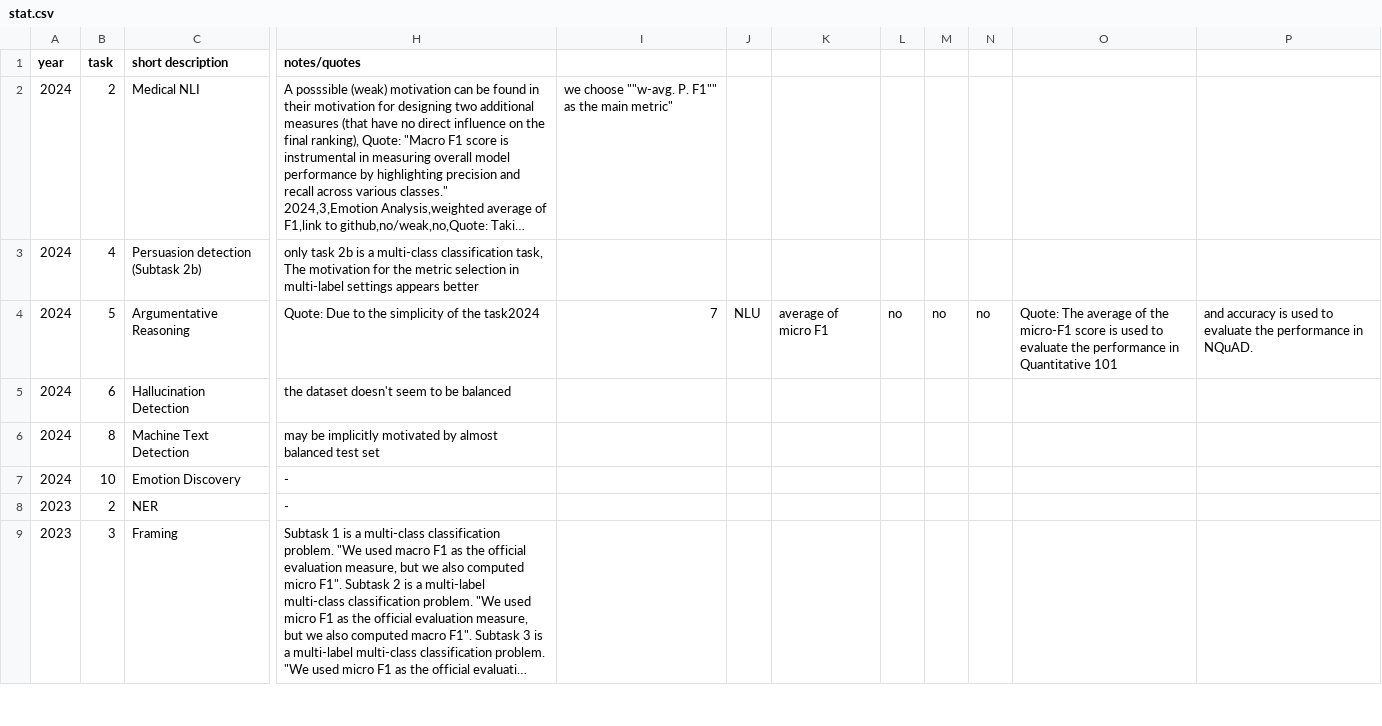
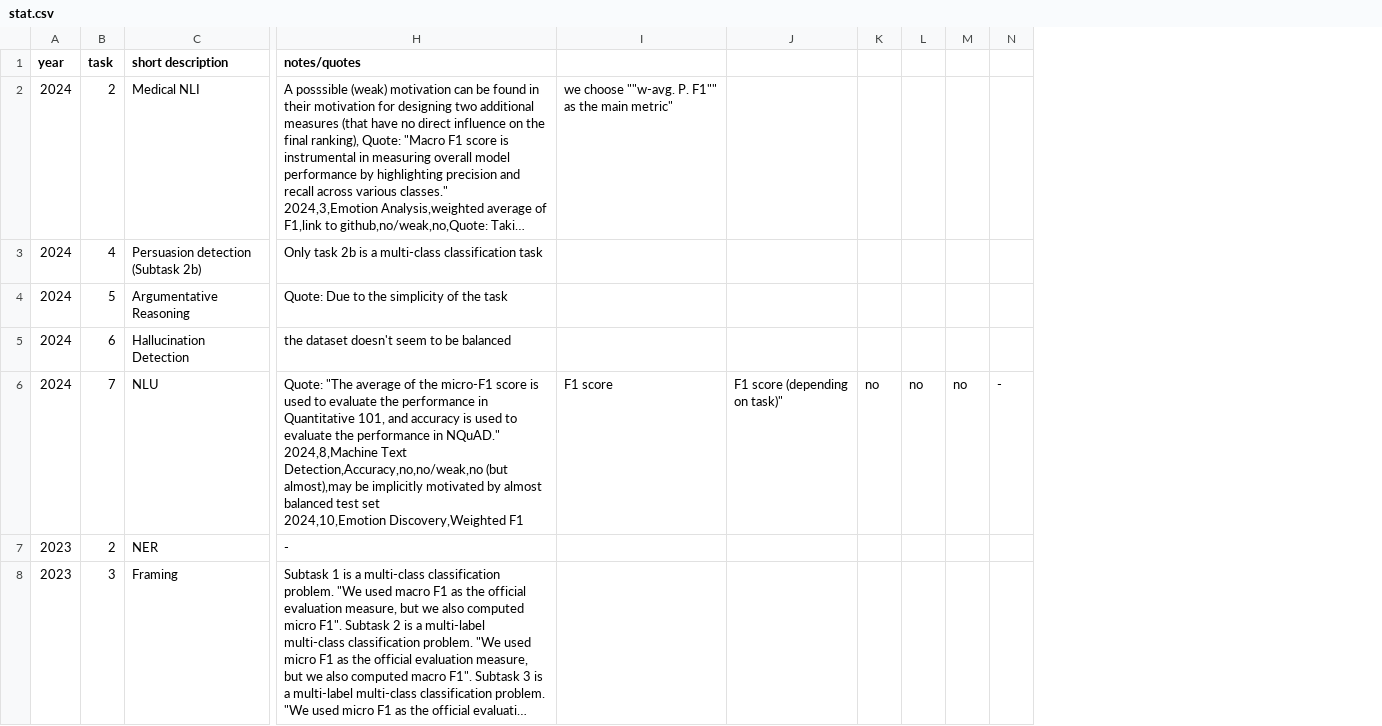
Before and after one commit to flipz357/metric-csv, a CSV file: stat.csv, drawn as a sheet; only a part is shown, gaps mark what is left out; long unchanged cells end in …; removed rows and columns are numbered as before the commit, all else as after; rows hold the shown columns only; ↵ is a line break in a cell; the diff names each change by its address in the sheet, - before the commit and + after, or states it on an @@ line.

Commit message:
format

```diff
--- a/stat.csv
+++ b/stat.csv
-column J, row 4: NLU
-column K, row 4: average of micro F1
+column J, empty
-column O, row 4: Quote: The average of the micro-F1 score is used to evaluate the performance in Quantitative 101
-column P, row 4: and accuracy is used to evaluate the performance in NQuAD.
+column N, empty
-H3 (notes/quotes): only task 2b is a multi-class classification task, The motivation for the metric selection in multi-label settings appears better
+H3 (notes/quotes): Only task 2b is a multi-class classification task
-H4 (notes/quotes): Quote: Due to the simplicity of the task2024
+H4 (notes/quotes): Quote: Due to the simplicity of the task
-I4: 7
+I4: (empty)
-K4: no
+K4: (empty)
-L4: no
+L4: (empty)
-M4: no
+M4: (empty)
-row 6: 2024 | 8 | Machine Text Detection | may be implicitly motivated by almost balanced test set
-row 7: 2024 | 10 | Emotion Discovery | -
+row 6: 2024 | 7 | NLU | Quote: "The average of the micro-F1 score is used to evaluate the performance in Quantitative 101, and accuracy is used to evaluate the performance in NQuAD." ↵ 2024,8,Machine Text Detection,Accuracy,no,no/weak,no (but almost),may be implicitly motivated by almost balanced test set ↵ 2024,10,Emotion Discovery,Weighted F1 | F1 score | F1 score (depending on task)" | no | no | no | -
```
